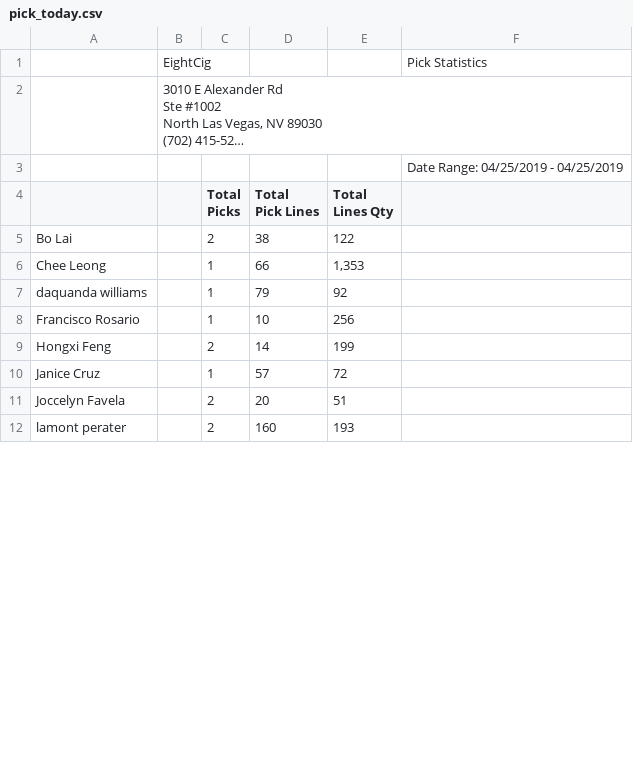
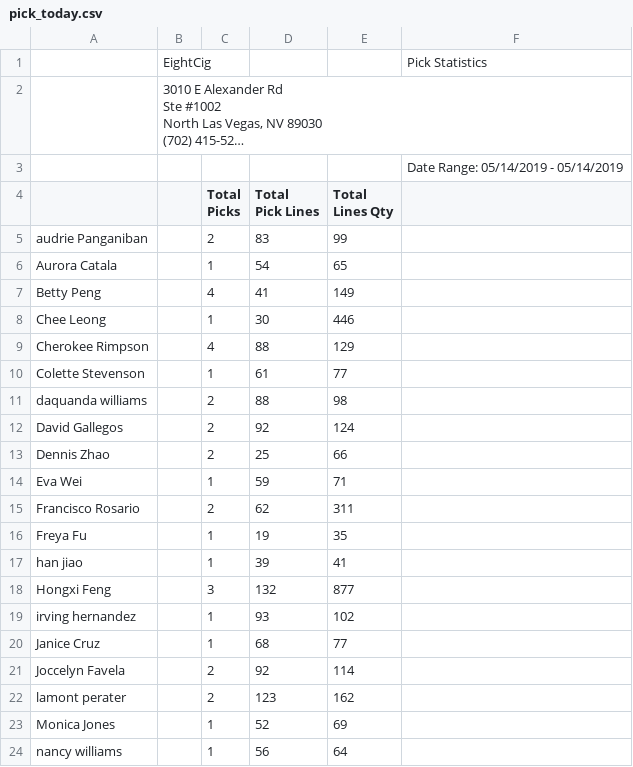
Before and after one commit to yoany-eightcig/dashboard-statistics, a CSV file: storage/pick_today.csv, drawn as a sheet; only a part is shown; long unchanged cells end in …; removed rows and columns are numbered as before the commit, all else as after; the diff covers the shown part only; the diff names each change by its address in the sheet, - before the commit and + after, or states it on an @@ line.

```diff
--- a/storage/pick_today.csv
+++ b/storage/pick_today.csv
-F3: Date Range: 04/25/2019 - 04/25/2019
+F3: Date Range: 05/14/2019 - 05/14/2019
-row 5: Bo Lai |  | 2 | 38 | 122
+row 5: audrie Panganiban |  | 2 | 83 | 99
+row 6: Aurora Catala |  | 1 | 54 | 65
+row 7: Betty Peng |  | 4 | 41 | 149
-D8 (Total Pick Lines): 66
+D8 (Total Pick Lines): 30
-E8 (Total Lines Qty): 1,353
+E8 (Total Lines Qty): 446
+row 9: Cherokee Rimpson |  | 4 | 88 | 129
+row 10: Colette Stevenson |  | 1 | 61 | 77
-C11 (Total Picks): 1
+C11 (Total Picks): 2
-D11 (Total Pick Lines): 79
+D11 (Total Pick Lines): 88
-E11 (Total Lines Qty): 92
+E11 (Total Lines Qty): 98
+row 12: David Gallegos |  | 2 | 92 | 124
+row 13: Dennis Zhao |  | 2 | 25 | 66
+row 14: Eva Wei |  | 1 | 59 | 71
-C15 (Total Picks): 1
+C15 (Total Picks): 2
-D15 (Total Pick Lines): 10
+D15 (Total Pick Lines): 62
-E15 (Total Lines Qty): 256
+E15 (Total Lines Qty): 311
+row 16: Freya Fu |  | 1 | 19 | 35
+row 17: han jiao |  | 1 | 39 | 41
-C18 (Total Picks): 2
+C18 (Total Picks): 3
-D18 (Total Pick Lines): 14
+D18 (Total Pick Lines): 132
-E18 (Total Lines Qty): 199
+E18 (Total Lines Qty): 877
+row 19: irving hernandez |  | 1 | 93 | 102
-D20 (Total Pick Lines): 57
+D20 (Total Pick Lines): 68
-E20 (Total Lines Qty): 72
+E20 (Total Lines Qty): 77
-D21 (Total Pick Lines): 20
+D21 (Total Pick Lines): 92
-E21 (Total Lines Qty): 51
+E21 (Total Lines Qty): 114
-D22 (Total Pick Lines): 160
+D22 (Total Pick Lines): 123
-E22 (Total Lines Qty): 193
+E22 (Total Lines Qty): 162
+row 23: Monica Jones |  | 1 | 52 | 69
+row 24: nancy williams |  | 1 | 56 | 64
```
Also changed, not shown: 2 added rows, 1 removed row and 6 edited cells elsewhere in this file, storage/pack_today.csv, 3 other files.
